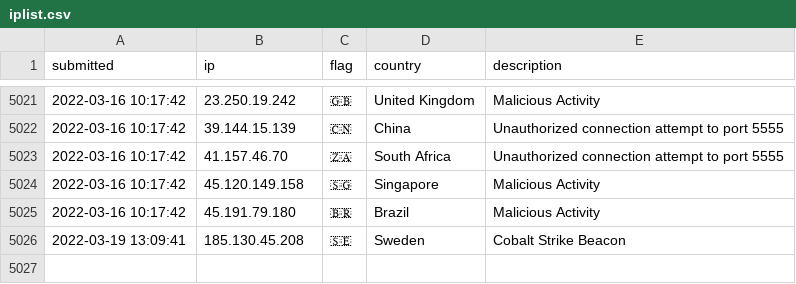
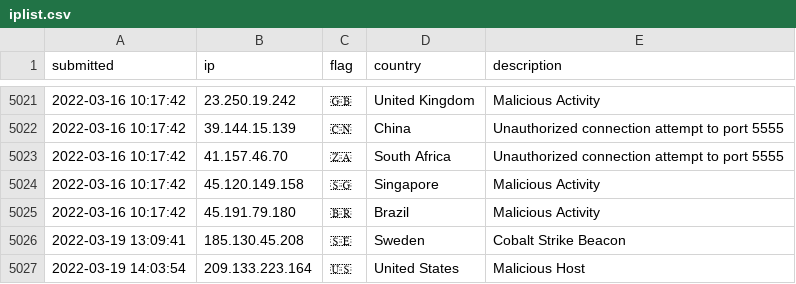
Before and after one commit to tesla-consulting/ioc-list, a CSV file: iplist.csv, drawn as a sheet; only a part is shown, gaps mark what is left out.

Commit message:
New IoC pushed.

```diff
--- a/iplist.csv
+++ b/iplist.csv
@@ -5026 +5026,2 @@ submitted, ip, flag, country, description
 2022-03-19 13:09:41, 185.130.45.208, 🇸🇪, Sweden, Cobalt Strike Beacon
+2022-03-19 14:03:54, 209.133.223.164, 🇺🇸, United States, Malicious Host
```
